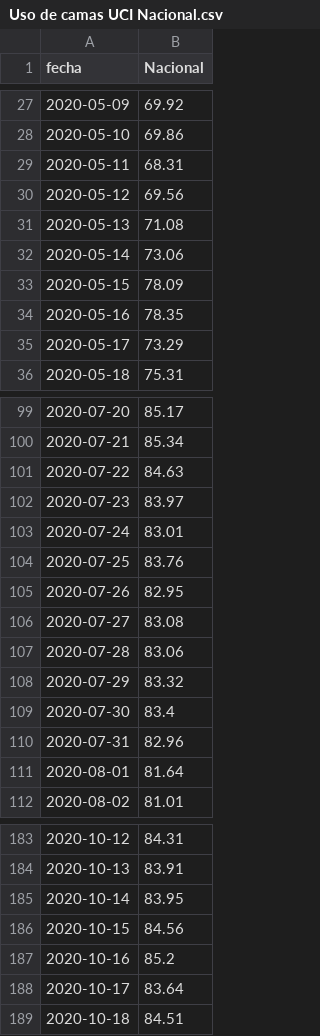
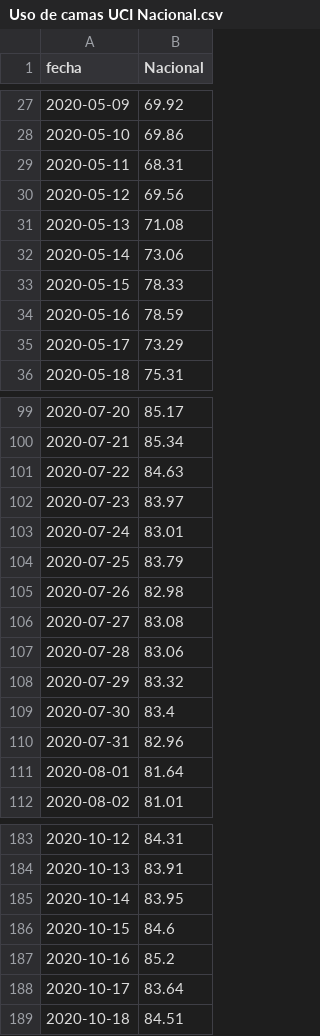
Before and after one commit to datagovuc/ICOVID, a CSV file: dimension4/uci/nacional/Uso de camas UCI Nacional.csv, drawn as a sheet; only a part is shown, gaps mark what is left out; the diff covers the shown part only.

```diff
--- a/dimension4/uci/nacional/Uso de camas UCI Nacional.csv
+++ b/dimension4/uci/nacional/Uso de camas UCI Nacional.csv
@@ -32,4 +32,4 @@ fecha,Nacional
 2020-05-14,73.06
-2020-05-15,78.09
-2020-05-16,78.35
+2020-05-15,78.33
+2020-05-16,78.59
 2020-05-17,73.29
@@ -103,4 +103,4 @@ fecha,Nacional
 2020-07-24,83.01
-2020-07-25,83.76
-2020-07-26,82.95
+2020-07-25,83.79
+2020-07-26,82.98
 2020-07-27,83.08
@@ -185,3 +185,3 @@ fecha,Nacional
 2020-10-14,83.95
-2020-10-15,84.56
+2020-10-15,84.6
 2020-10-16,85.2
```
Also changed, not shown: 7 added rows and 8 edited cells elsewhere in this file, dimension4/uci/regional/Uso de camas UCI por region.csv, dimension4/ucicovid/nacional/Uso de camas UCI Covid-19 Nacional.csv, 1 other file.
